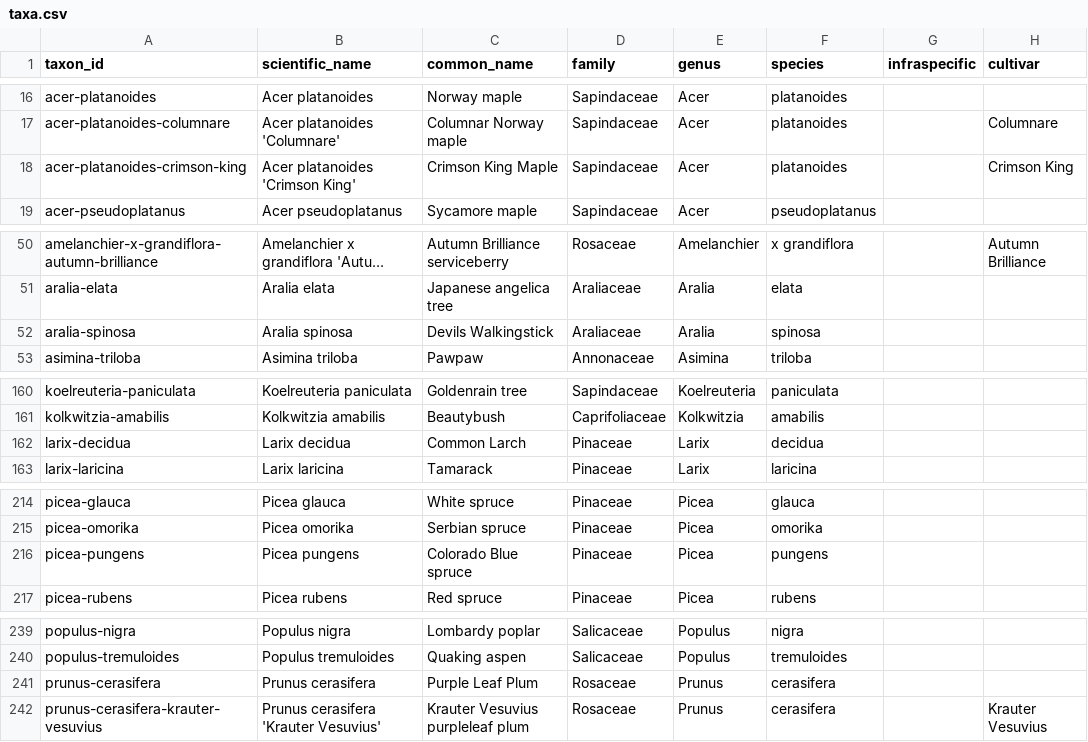
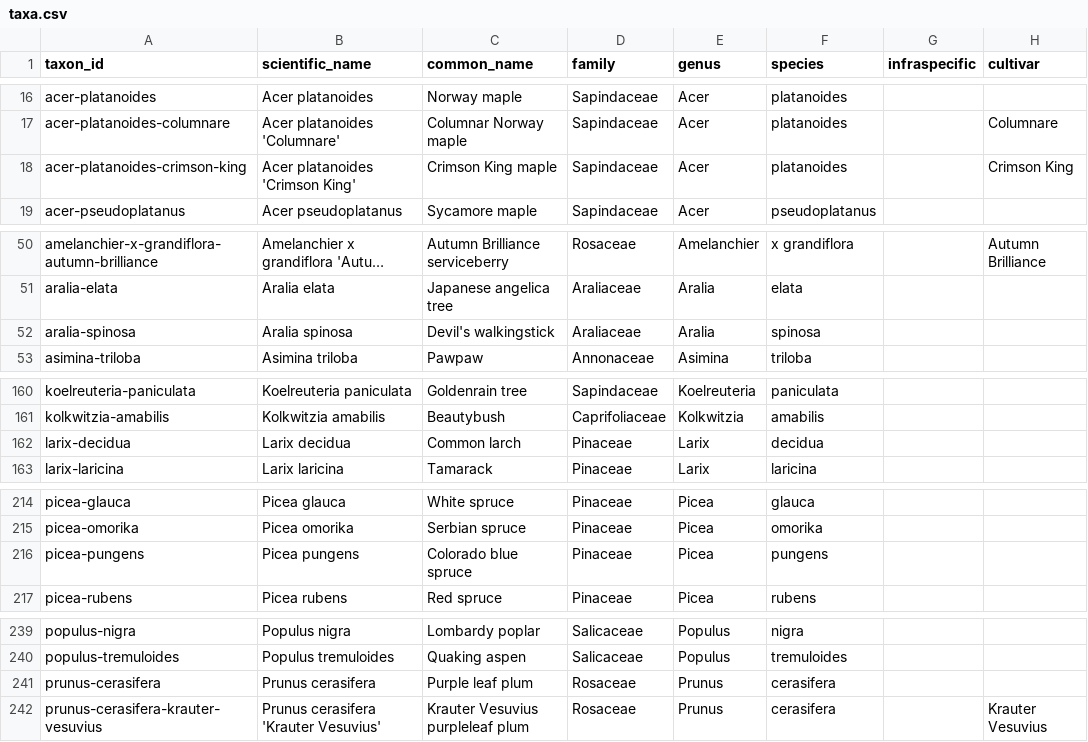
Before and after one commit to durodriguez/Florestas_VT, a CSV file: data/taxa.csv, drawn as a sheet; only a part is shown, gaps mark what is left out; long unchanged cells end in …; the diff covers the shown part only; the diff names each change by its address in the sheet, - before the commit and + after, or states it on an @@ line.

```diff
--- a/data/taxa.csv
+++ b/data/taxa.csv
-C18 (common_name): Crimson King Maple
+C18 (common_name): Crimson King maple
-C52 (common_name): Devils Walkingstick
+C52 (common_name): Devil's walkingstick
-C162 (common_name): Common Larch
+C162 (common_name): Common larch
-C216 (common_name): Colorado Blue spruce
+C216 (common_name): Colorado blue spruce
-C241 (common_name): Purple Leaf Plum
+C241 (common_name): Purple leaf plum
```
Also changed, not shown: 3 edited cells elsewhere in this file, data/observations.csv, 6 other files.
